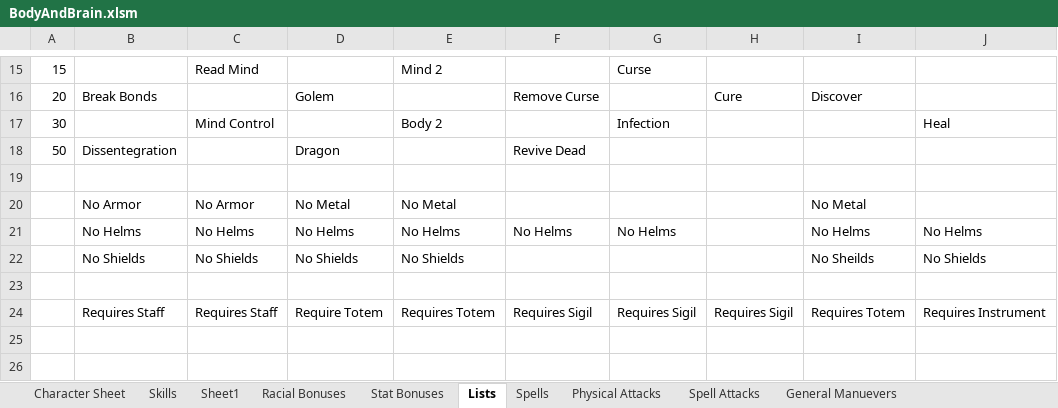
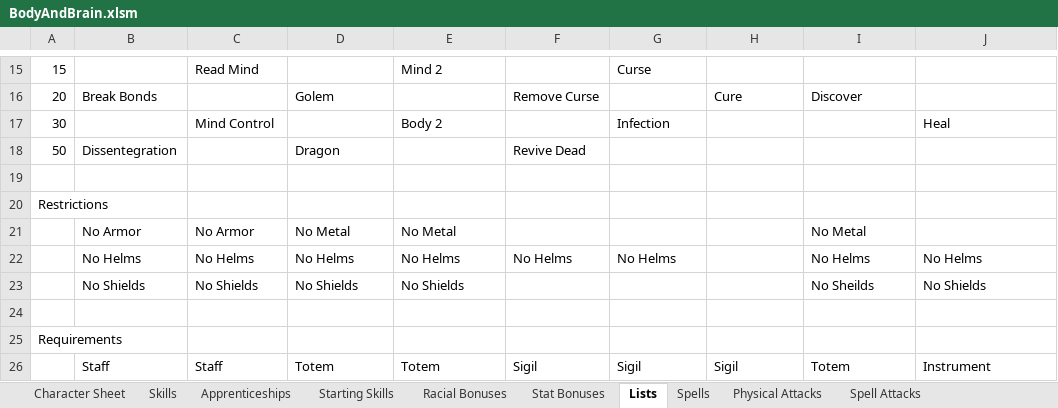
Before and after one commit to gatewayprogrammingschool/BodyAndBrain, an Excel workbook: BodyAndBrain.xlsm, sheet Lists, drawn as a sheet; only a part is shown, gaps mark what is left out; values as stored, in another font and other column widths than the file's, no cell formats; removed rows and columns are numbered as before the commit, all else as after; the diff names each change by its address in the sheet, - before the commit and + after, or states it on an @@ line.

Commit message:
Spread Sheet Updates

```diff
--- a/BodyAndBrain.xlsm (sheet Lists)
+++ b/BodyAndBrain.xlsm (sheet Lists)
-sheet tab: Sheet1
+sheet tab: Starting Skills
+sheet tab: Apprenticeships
+row 20: Restrictions
-row 24:  | Requires Staff | Requires Staff | Require Totem | Requires Totem | Requires Sigil | Requires Sigil | Requires Sigil | Requires Totem | Requires Instrument
+row 25: Requirements
+row 26:  | Staff | Staff | Totem | Totem | Sigil | Sigil | Sigil | Totem | Instrument
```
Also changed, not shown: sheet Skills, sheet Starting Skills, sheet Character Sheet, sheet Racial Bonuses, sheet Physical Attacks, sheet Spells, cell formats, charts or pictures.
